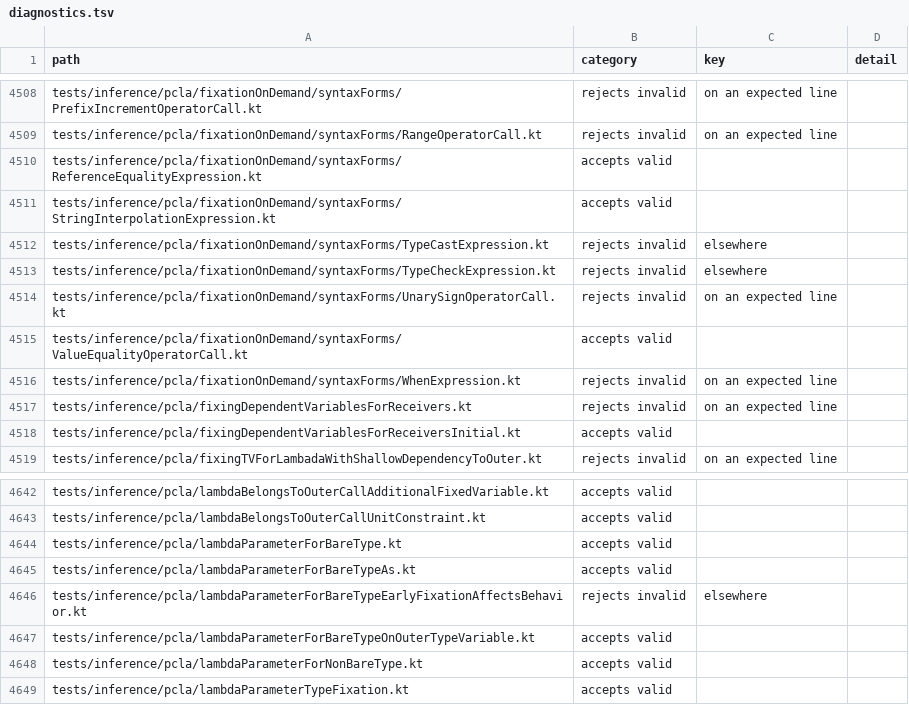
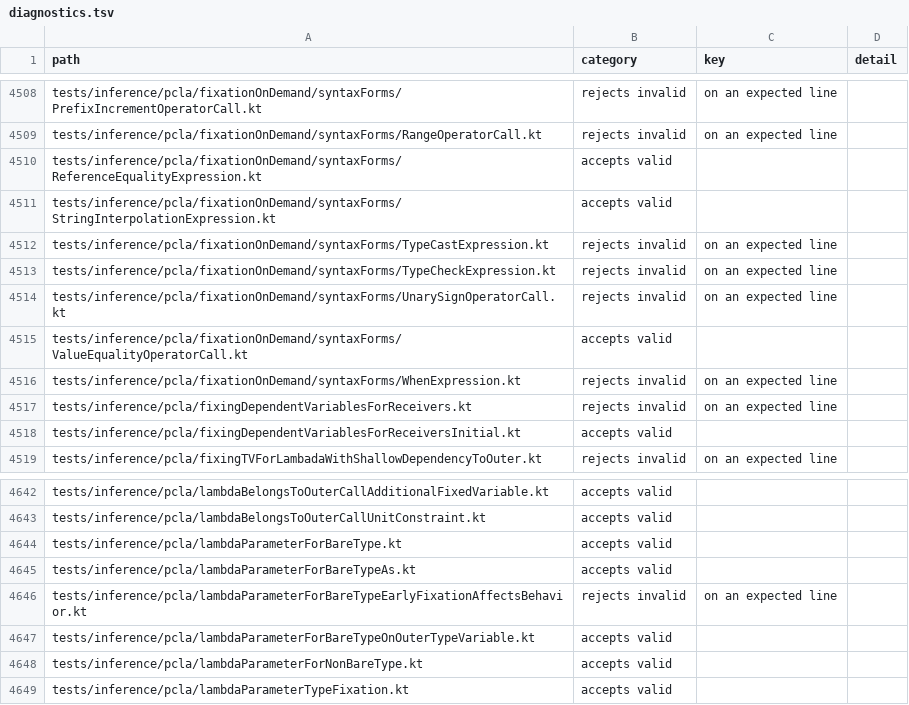
Before and after one commit to barteo/kotlin-compiler-go, a TSV file: bench/results/diagnostics.tsv, drawn as a sheet; only a part is shown, gaps mark what is left out.

```diff
--- a/bench/results/diagnostics.tsv
+++ b/bench/results/diagnostics.tsv
@@ -4511,4 +4511,4 @@ tests/inference/pcla/fixationOnDemand/syntaxForms/ReferenceEqualityExpression.kt
 tests/inference/pcla/fixationOnDemand/syntaxForms/StringInterpolationExpression.kt	accepts valid		
-tests/inference/pcla/fixationOnDemand/syntaxForms/TypeCastExpression.kt	rejects invalid	elsewhere	
-tests/inference/pcla/fixationOnDemand/syntaxForms/TypeCheckExpression.kt	rejects invalid	elsewhere	
+tests/inference/pcla/fixationOnDemand/syntaxForms/TypeCastExpression.kt	rejects invalid	on an expected line	
+tests/inference/pcla/fixationOnDemand/syntaxForms/TypeCheckExpression.kt	rejects invalid	on an expected line	
 tests/inference/pcla/fixationOnDemand/syntaxForms/UnarySignOperatorCall.kt	rejects invalid	on an expected line	
@@ -4645,3 +4645,3 @@ tests/inference/pcla/lambdaParameterForBareType.kt	accepts valid
 tests/inference/pcla/lambdaParameterForBareTypeAs.kt	accepts valid		
-tests/inference/pcla/lambdaParameterForBareTypeEarlyFixationAffectsBehavior.kt	rejects invalid	elsewhere	
+tests/inference/pcla/lambdaParameterForBareTypeEarlyFixationAffectsBehavior.kt	rejects invalid	on an expected line	
 tests/inference/pcla/lambdaParameterForBareTypeOnOuterTypeVariable.kt	accepts valid		
```
Also changed, not shown: bench/results/diagnostics-missed.tsv, 9 other files.
